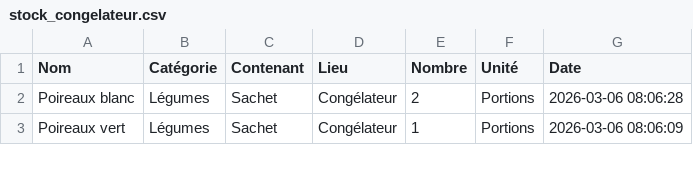
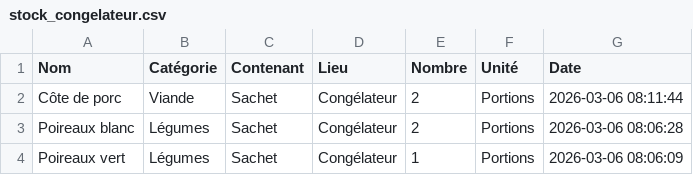
Before and after one commit to stephane0254-png/MamanStock, a CSV file: stock_congelateur.csv, drawn as a sheet; only a part is shown; the diff names each change by its address in the sheet, - before the commit and + after, or states it on an @@ line.

Commit message:
Ajout Côte de porc

```diff
--- a/stock_congelateur.csv
+++ b/stock_congelateur.csv
+row 2: Côte de porc | Viande | Sachet | Congélateur | 2 | Portions | 2026-03-06 08:11:44
```
